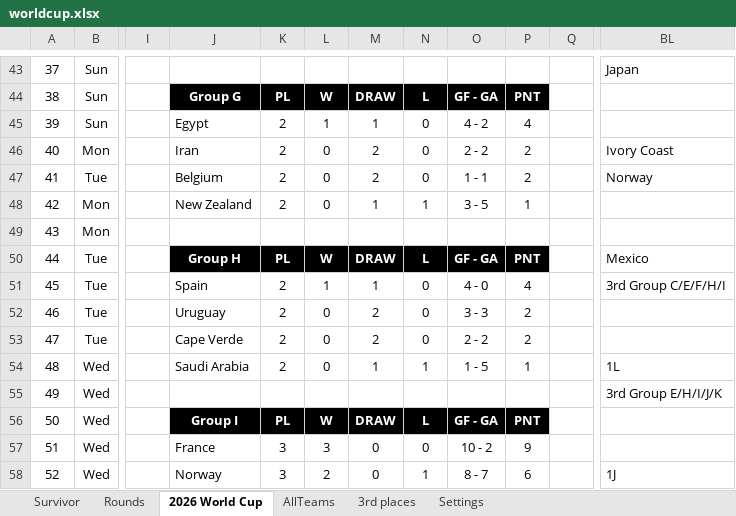
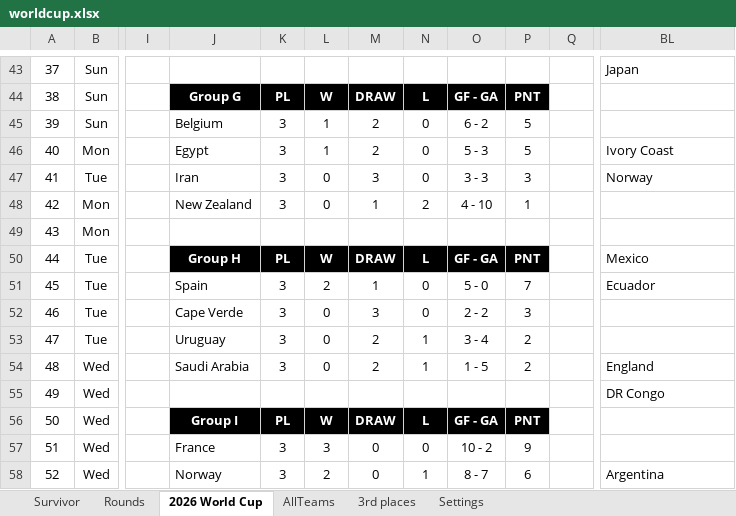
Before and after one commit to rylanp/rylanp.github.io, an Excel workbook: docs/worldcup.xlsx, sheet 2026 World Cup, drawn as a sheet; only a part is shown, gaps mark what is left out; values as stored, in another font and other column widths than the file's, no borders; charts and pictures and conditional formats not drawn; the diff covers the shown part only; the diff names each change by its address in the sheet, - before the commit and + after, or states it on an @@ line.

```diff
--- a/docs/worldcup.xlsx (sheet 2026 World Cup)
+++ b/docs/worldcup.xlsx (sheet 2026 World Cup)
-J45: Egypt
+J45: Belgium
-K45:K48: 2
+K45:K48: 3
-M45: 1
+M45: 2
-O45: 4 - 2
+O45: 6 - 2
-P45: 4
+P45: 5
-J46: Iran
+J46: Egypt
-L46: 0
+L46: 1
-O46: 2 - 2
+O46: 5 - 3
-P46: 2
+P46: 5
-J47: Belgium
+J47: Iran
-M47: 2
+M47: 3
-O47: 1 - 1
+O47: 3 - 3
-P47: 2
+P47: 3
-N48: 1
+N48: 2
-O48: 3 - 5
+O48: 4 - 10
-K51:K54: 2
+K51:K54: 3
-L51: 1
+L51: 2
-O51: 4 - 0
+O51: 5 - 0
-P51: 4
+P51: 7
-BL51: 3rd Group C/E/F/H/I
+BL51: Ecuador
-J52: Uruguay
+J52: Cape Verde
-M52: 2
+M52: 3
-O52: 3 - 3
+O52: 2 - 2
-P52: 2
+P52: 3
-J53: Cape Verde
+J53: Uruguay
-N53: 0
+N53: 1
-O53: 2 - 2
+O53: 3 - 4
-M54: 1
+M54: 2
-P54: 1
+P54: 2
-BL54: 1L
+BL54: England
-BL55: 3rd Group E/H/I/J/K
+BL55: DR Congo
-BL58: 1J
+BL58: Argentina
```
Also changed, not shown: 5 added rows, 5 removed rows, 83 edited cells, cell formats and merged cells elsewhere in this sheet, sheet Rounds, sheet Survivor, sheet 3rd places, formulas that keep their value, hidden cells, public/worldcup.xlsx, 3 other files.
